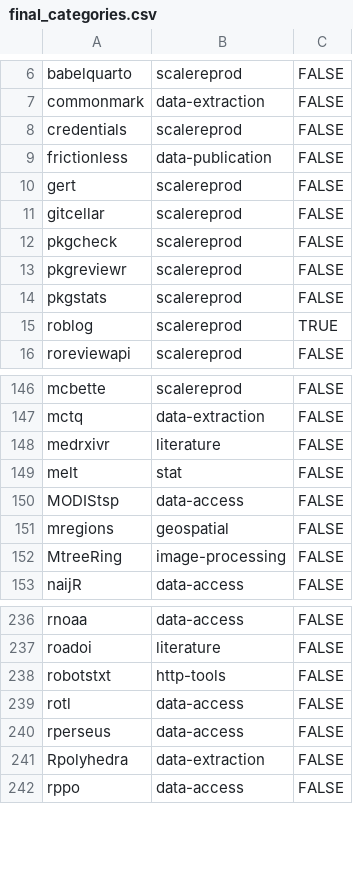
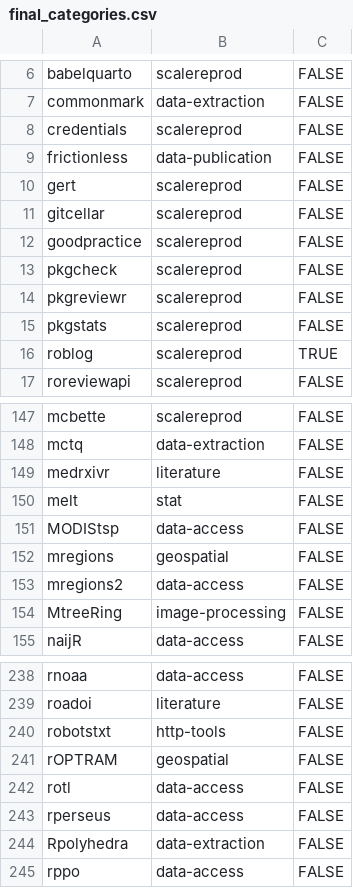
Before and after one commit to ropensci/roregistry, a CSV file: info/final_categories.csv, drawn as a sheet; only a part is shown, gaps mark what is left out; the diff names each change by its address in the sheet, - before the commit and + after, or states it on an @@ line.

Commit message:
update categories

```diff
--- a/info/final_categories.csv
+++ b/info/final_categories.csv
+row 12: goodpractice | scalereprod | FALSE
+row 153: mregions2 | data-access | FALSE
+row 241: rOPTRAM | geospatial | FALSE
```
